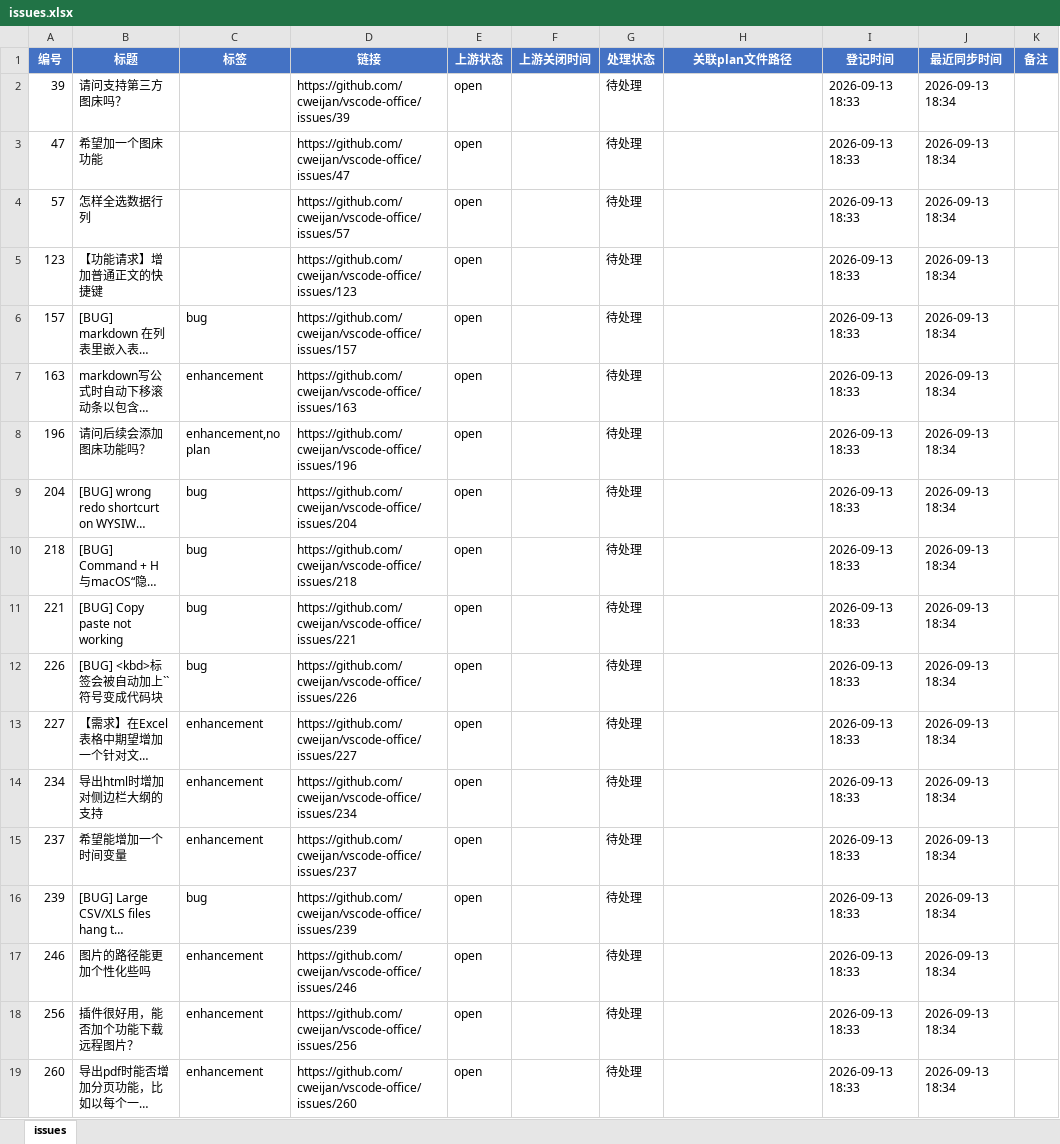
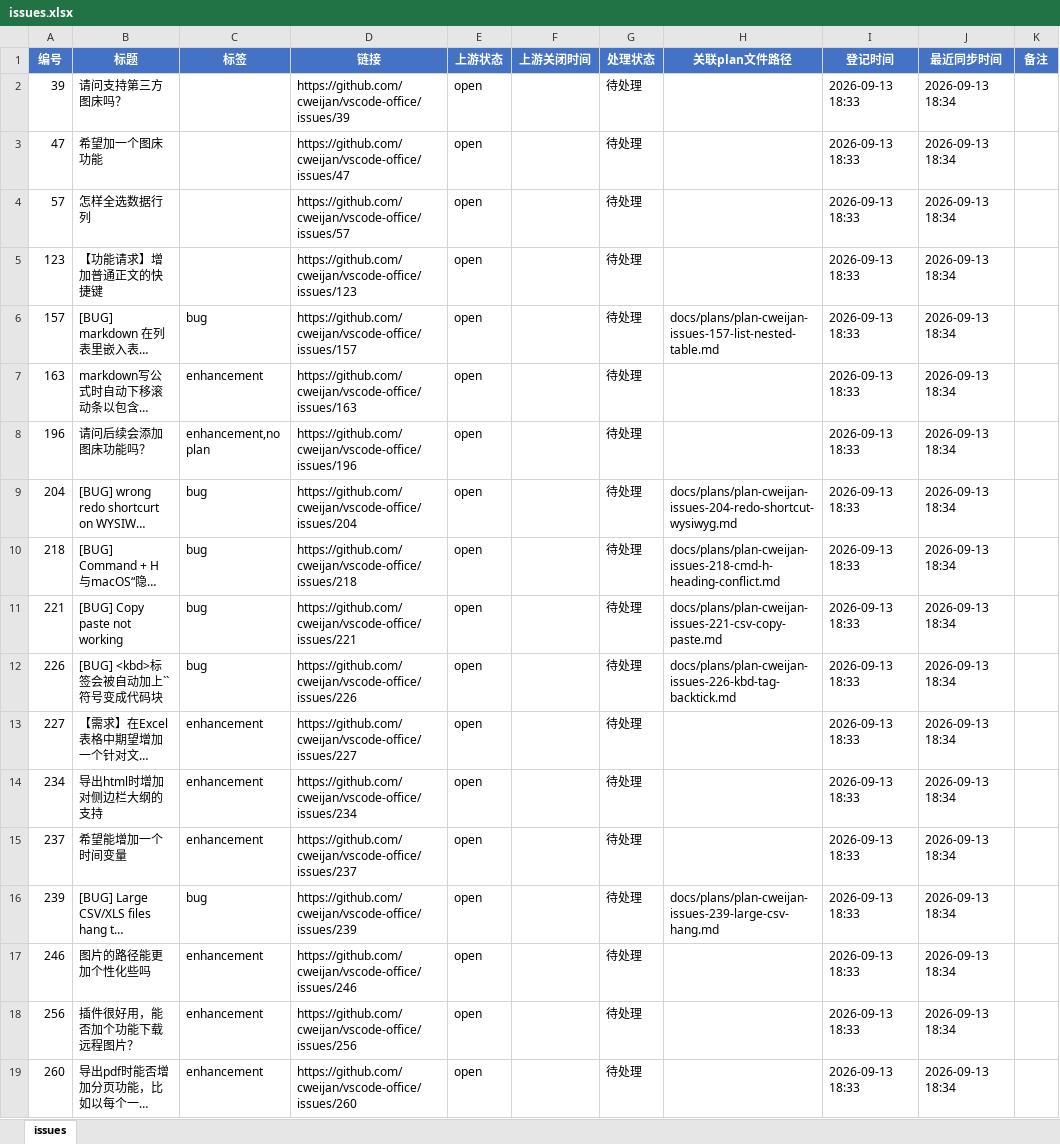
Before and after one commit to Machaing/vscode-office, an Excel workbook: docs/issues/cweijan-issues/issues.xlsx, sheet issues, drawn as a sheet; only a part is shown; long unchanged cells end in …; values as stored, in another font and other column widths than the file's, no borders; the diff covers the shown part only; the diff names each change by its address in the sheet, - before the commit and + after, or states it on an @@ line.

```diff
--- a/docs/issues/cweijan-issues/issues.xlsx (sheet issues)
+++ b/docs/issues/cweijan-issues/issues.xlsx (sheet issues)
-H6 (关联plan文件路径): (empty)
+H6 (关联plan文件路径): docs/plans/plan-cweijan-issues-157-list-nested-table.md
-H9 (关联plan文件路径): (empty)
+H9 (关联plan文件路径): docs/plans/plan-cweijan-issues-204-redo-shortcut-wysiwyg.md
-H10 (关联plan文件路径): (empty)
+H10 (关联plan文件路径): docs/plans/plan-cweijan-issues-218-cmd-h-heading-conflict.md
-H11 (关联plan文件路径): (empty)
+H11 (关联plan文件路径): docs/plans/plan-cweijan-issues-221-csv-copy-paste.md
-H12 (关联plan文件路径): (empty)
+H12 (关联plan文件路径): docs/plans/plan-cweijan-issues-226-kbd-tag-backtick.md
-H16 (关联plan文件路径): (empty)
+H16 (关联plan文件路径): docs/plans/plan-cweijan-issues-239-large-csv-hang.md
```
Also changed, not shown: 23 edited cells elsewhere in this sheet, 34 other files.
